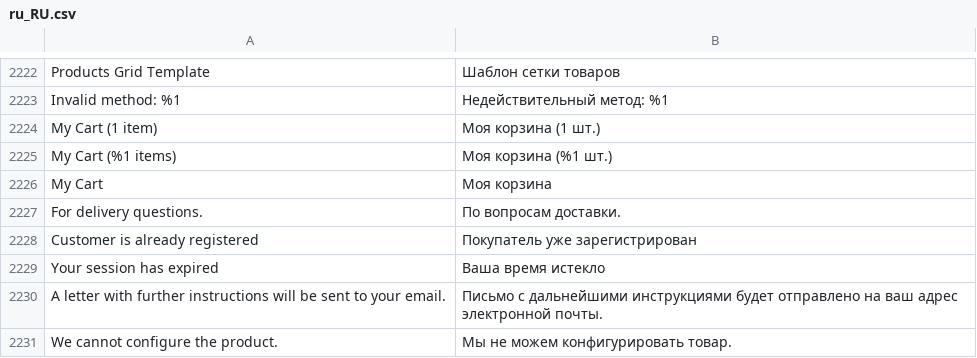
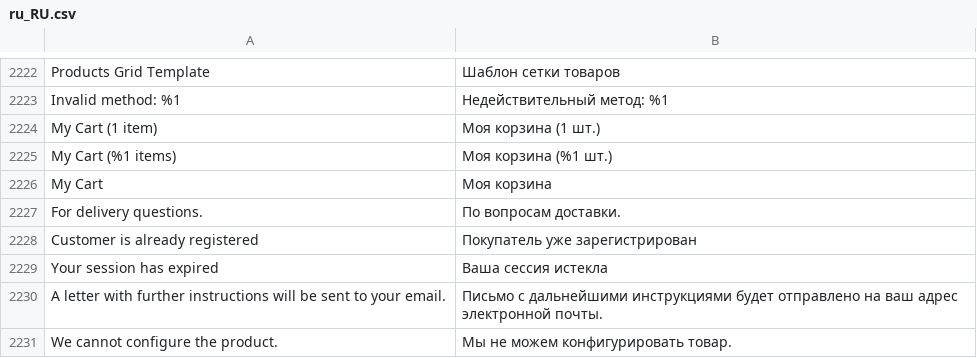
Before and after one commit to magento-l10n/language-ru_RU, a CSV file: ru_RU.csv, drawn as a sheet; only a part is shown, gaps mark what is left out; the diff names each change by its address in the sheet, - before the commit and + after, or states it on an @@ line.

Commit message:
Updating translations from Crowdin.

```diff
--- a/ru_RU.csv
+++ b/ru_RU.csv
-B2229: Ваша время истекло
+B2229: Ваша сессия истекла
```
Also changed, not shown: 1 other file.
